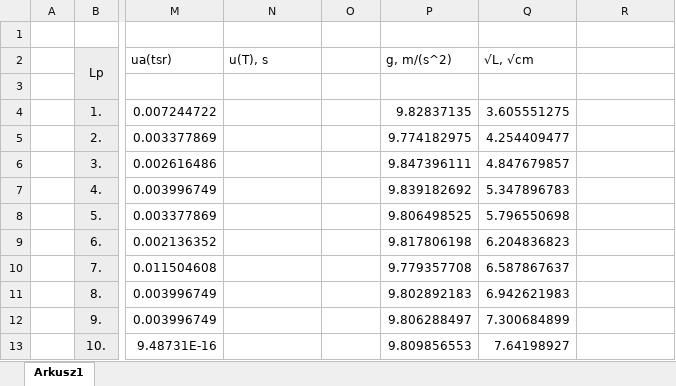
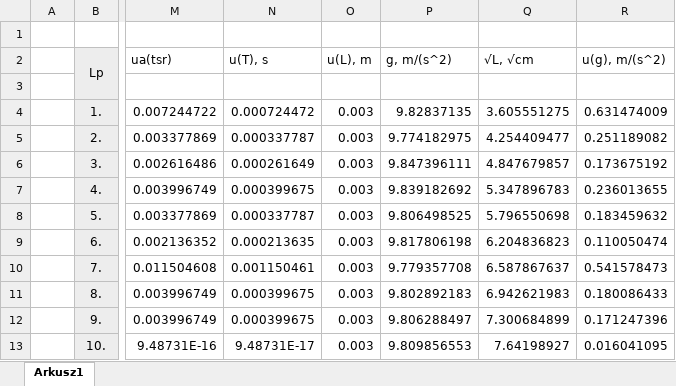
Before and after one commit to karlikp/physical_reports, an Excel workbook: Our_Labs/Lab_6/Lab_6 obliczenia.xlsx, sheet Arkusz1, drawn as a sheet; only a part is shown, gaps mark what is left out; values as stored, in another font and other column widths than the file's, no borders; charts and pictures not drawn; the diff names each change by its address in the sheet, - before the commit and + after, or states it on an @@ line.

Commit message:
Lab_6 obliczenia

```diff
--- a/Our_Labs/Lab_6/Lab_6 obliczenia.xlsx (sheet Arkusz1)
+++ b/Our_Labs/Lab_6/Lab_6 obliczenia.xlsx (sheet Arkusz1)
-O2: (empty)
+O2: u(L), m
-R2: (empty)
+R2: u(g), m/(s^2)
-N4 (u(T), s): (empty)
+N4 (u(T), s): 0.000724472
-O4:O13 (u(L), m): (empty)
+O4:O13 (u(L), m): 0.003
-R4 (u(g), m/(s^2)): (empty)
+R4 (u(g), m/(s^2)): 0.631474009
-N5 (u(T), s): (empty)
+N5 (u(T), s): 0.000337787
-R5 (u(g), m/(s^2)): (empty)
+R5 (u(g), m/(s^2)): 0.251189082
-N6 (u(T), s): (empty)
+N6 (u(T), s): 0.000261649
-R6 (u(g), m/(s^2)): (empty)
+R6 (u(g), m/(s^2)): 0.173675192
-N7 (u(T), s): (empty)
+N7 (u(T), s): 0.000399675
-R7 (u(g), m/(s^2)): (empty)
+R7 (u(g), m/(s^2)): 0.236013655
-N8 (u(T), s): (empty)
+N8 (u(T), s): 0.000337787
-R8 (u(g), m/(s^2)): (empty)
+R8 (u(g), m/(s^2)): 0.183459632
-N9 (u(T), s): (empty)
+N9 (u(T), s): 0.000213635
-R9 (u(g), m/(s^2)): (empty)
+R9 (u(g), m/(s^2)): 0.110050474
-N10 (u(T), s): (empty)
+N10 (u(T), s): 0.001150461
-R10 (u(g), m/(s^2)): (empty)
+R10 (u(g), m/(s^2)): 0.541578473
-N11:N12 (u(T), s): (empty)
+N11:N12 (u(T), s): 0.000399675
-R11 (u(g), m/(s^2)): (empty)
+R11 (u(g), m/(s^2)): 0.180086433
-R12 (u(g), m/(s^2)): (empty)
+R12 (u(g), m/(s^2)): 0.171247396
-N13 (u(T), s): (empty)
+N13 (u(T), s): 9.48731E-17
-R13 (u(g), m/(s^2)): (empty)
+R13 (u(g), m/(s^2)): 0.016041095
```
Also changed, not shown: formulas that keep their value, charts or pictures.
